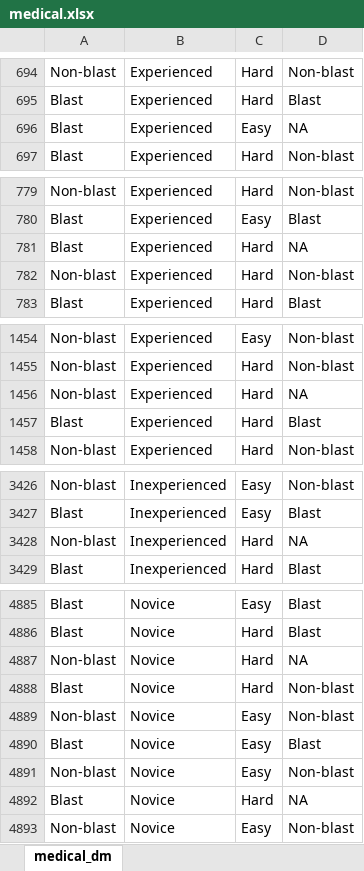
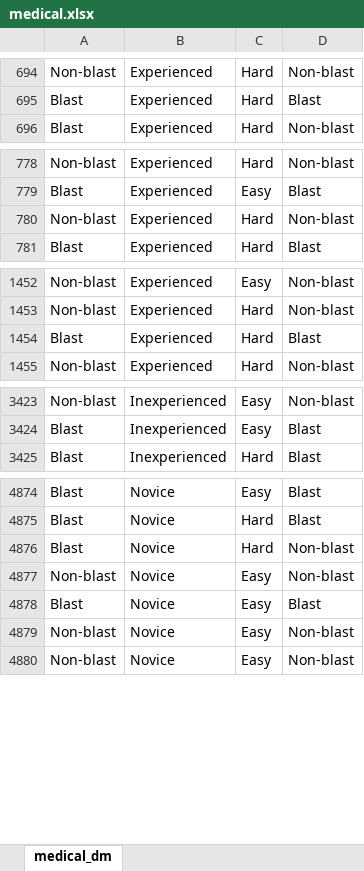
Before and after one commit to peterrhysstrong/cegpy-binder, an Excel workbook: medical.xlsx, sheet medical_dm, drawn as a sheet; only a part is shown, gaps mark what is left out; values as stored, in another font and other column widths than the file's, no borders; table styles not drawn; the diff covers the shown part only; the diff names each change by its address in the sheet, - before the commit and + after, or states it on an @@ line.

Commit message:
Removed NA's from the dataset

```diff
--- a/medical.xlsx (sheet medical_dm)
+++ b/medical.xlsx (sheet medical_dm)
-row 696: Blast | Experienced | Easy | NA
-row 781: Blast | Experienced | Hard | NA
-row 1456: Non-blast | Experienced | Hard | NA
-row 3428: Non-blast | Inexperienced | Hard | NA
-row 4887: Non-blast | Novice | Hard | NA
-row 4892: Blast | Novice | Hard | NA
```
Also changed, not shown: 10 removed rows elsewhere in this sheet.
